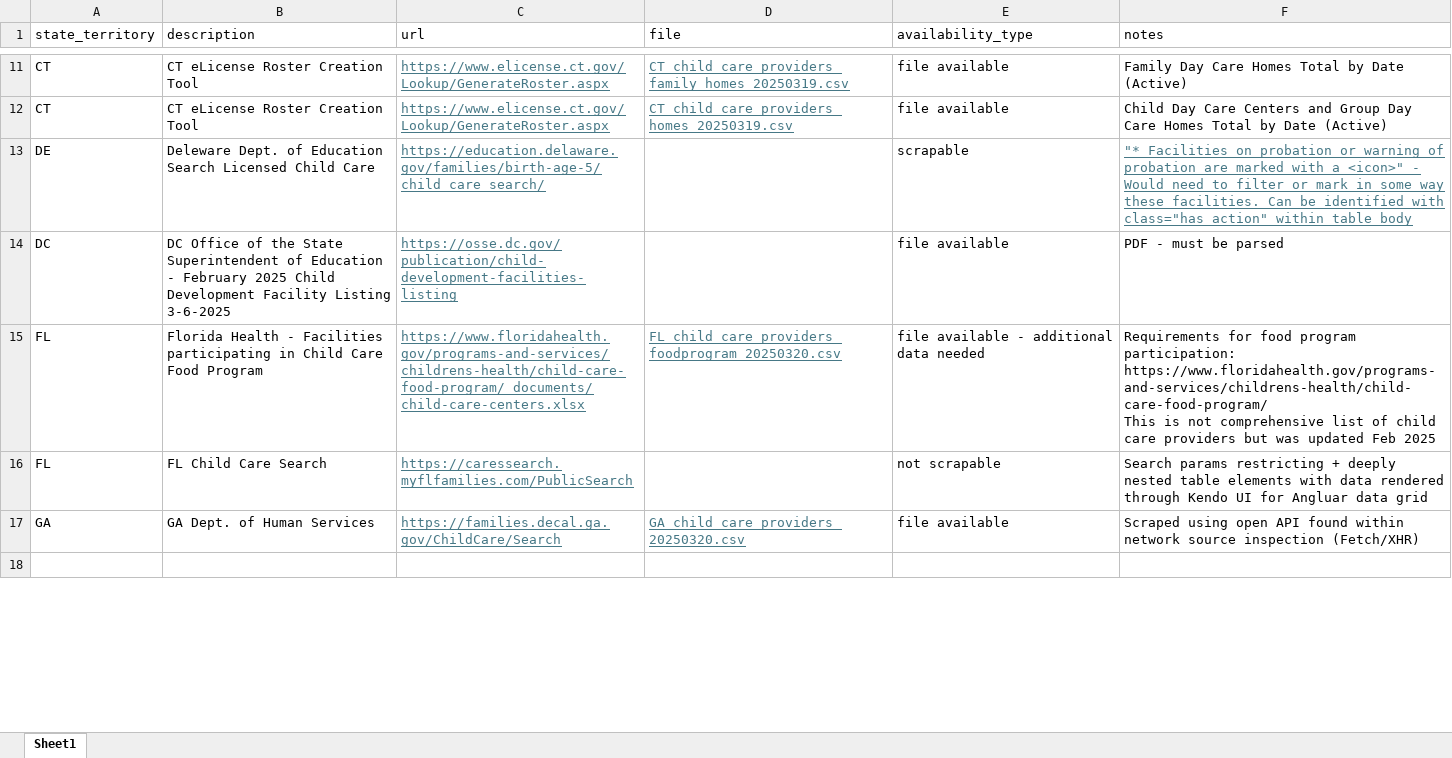
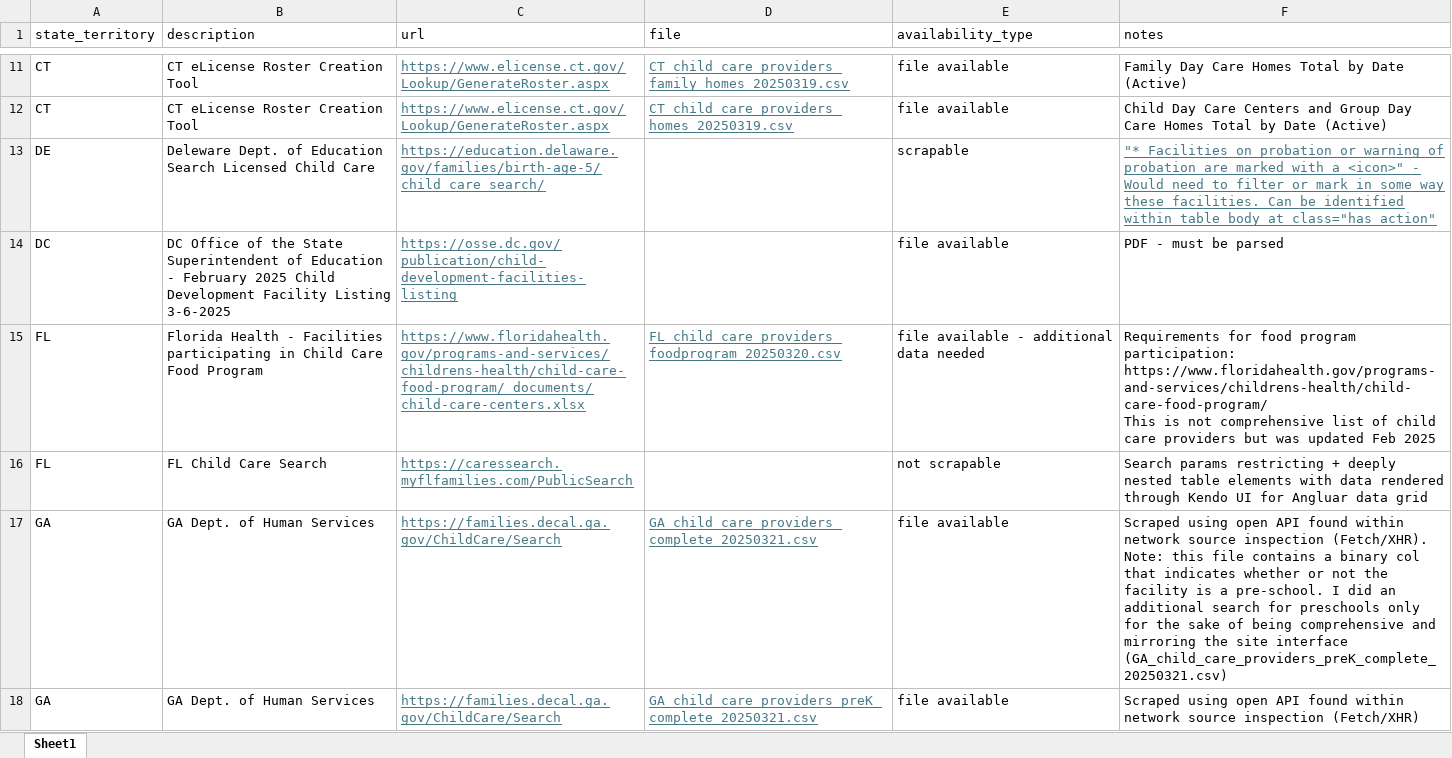
Before and after one commit to HHS/ccdf-data-aggregation, an Excel workbook: docs/CCDF_data_availability.xlsx, sheet Sheet1, drawn as a sheet; only a part is shown, gaps mark what is left out; the shorter side is filled out with more unchanged rows; values as stored, in another font and other column widths than the file's, no borders; conditional formats and table styles not drawn; addresses are those after the commit; the diff covers the shown part only; the diff names each change by its address in the sheet, - before the commit and + after, or states it on an @@ line.

Commit message:
updated through KS

```diff
--- a/docs/CCDF_data_availability.xlsx (sheet Sheet1)
+++ b/docs/CCDF_data_availability.xlsx (sheet Sheet1)
-F13 (notes): …be identified with class="has_action" within table body
+F13 (notes): …be identified within table body at class="has_action"
+row 17: GA | GA Dept. of Human Services | https://families.decal.ga.gov/ChildCare/Search | GA_child_care_providers_complete_20250321.csv | file available | Scraped using open API found within network source inspection (Fetch/XHR). Note: this file contains a binary col that indicates whether or not the facility is a pre-school. I did an additional search for preschools only for the sake of being comprehensive and mirroring the site interface (GA_child_care_providers_preK_complete_20250321.csv)
-D18 (file): GA_child_care_providers_20250320.csv
+D18 (file): GA_child_care_providers_preK_complete_20250321.csv
```
Also changed, not shown: 13 added rows and 1 edited cell elsewhere in this sheet.
